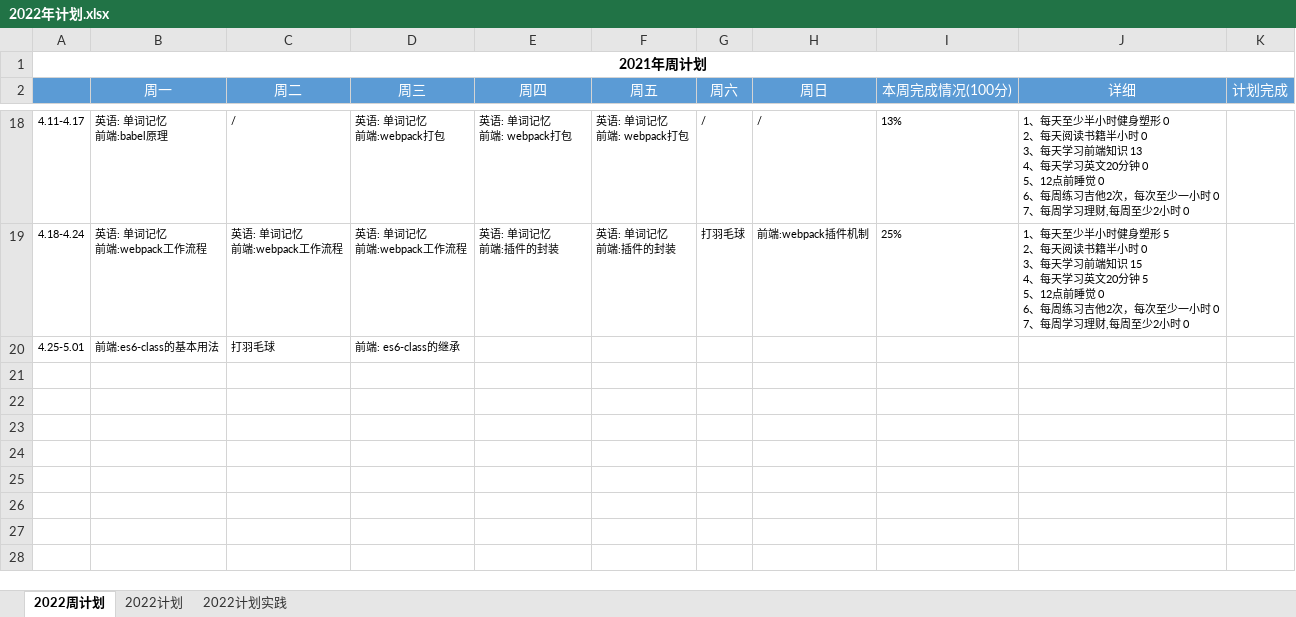
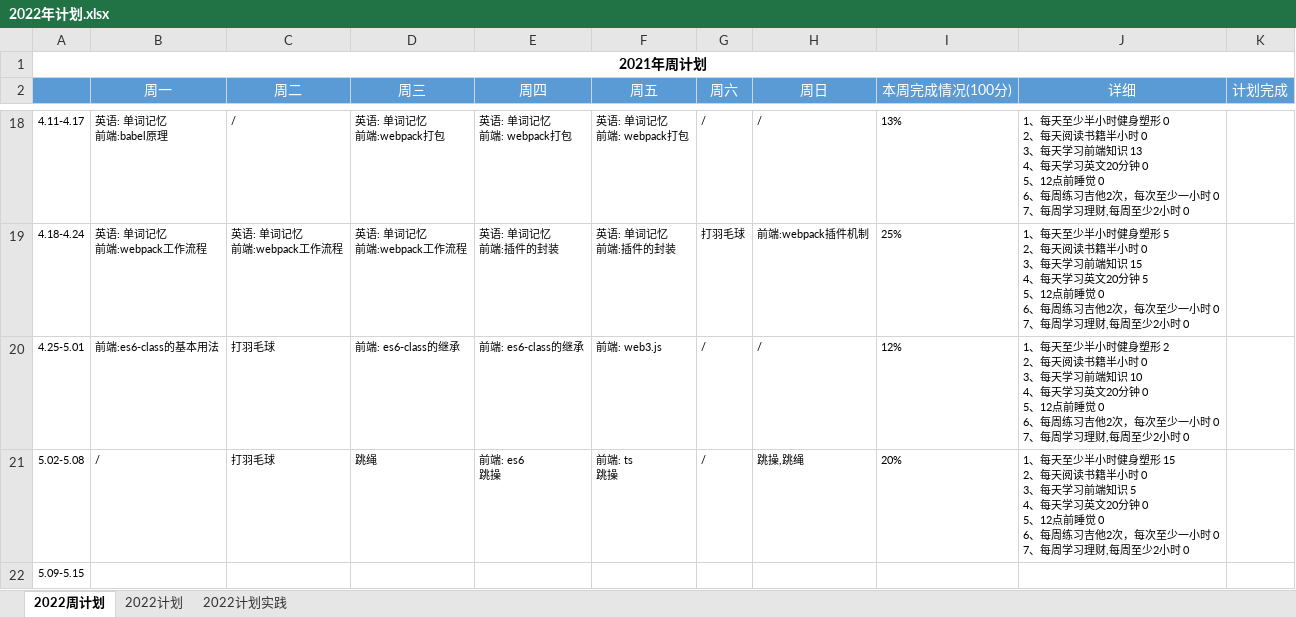
Before and after one commit to putao88/Document, an Excel workbook: docs/年终总结/2022年个人计划/2022年计划.xlsx, sheet 2022周计划, drawn as a sheet; only a part is shown, gaps mark what is left out; values as stored, in another font and other column widths than the file's, no borders; conditional formats not drawn; ↵ is a line break in a cell; the diff names each change by its address in the sheet, - before the commit and + after, or states it on an @@ line.

Commit message:
update

```diff
--- a/docs/年终总结/2022年个人计划/2022年计划.xlsx (sheet 2022周计划)
+++ b/docs/年终总结/2022年个人计划/2022年计划.xlsx (sheet 2022周计划)
-E20 (周四): (empty)
+E20 (周四): 前端: es6-class的继承
-F20 (周五): (empty)
+F20 (周五): 前端: web3.js
-G20 (周六): (empty)
+G20 (周六): /
-H20 (周日): (empty)
+H20 (周日): /
-I20 (本周完成情况(100分)): (empty)
+I20 (本周完成情况(100分)): 12%
-J20 (详细): (empty)
+J20 (详细): 1、每天至少半小时健身塑形 2 ↵ 2、每天阅读书籍半小时 0 ↵ 3、每天学习前端知识 10 ↵ 4、每天学习英文20分钟 0 ↵ 5、12点前睡觉 0 ↵ 6、每周练习吉他2次，每次至少一小时 0 ↵ 7、每周学习理财,每周至少2小时 0
+row 21: 5.02-5.08 | / | 打羽毛球 | 跳绳 | 前端: es6 ↵ 跳操 | 前端: ts ↵ 跳操 | / | 跳操,跳绳 | 20% | 1、每天至少半小时健身塑形 15 ↵ 2、每天阅读书籍半小时 0 ↵ 3、每天学习前端知识 5 ↵ 4、每天学习英文20分钟 0 ↵ 5、12点前睡觉 0 ↵ 6、每周练习吉他2次，每次至少一小时 0 ↵ 7、每周学习理财,每周至少2小时 0
+row 22: 5.09-5.15
```
